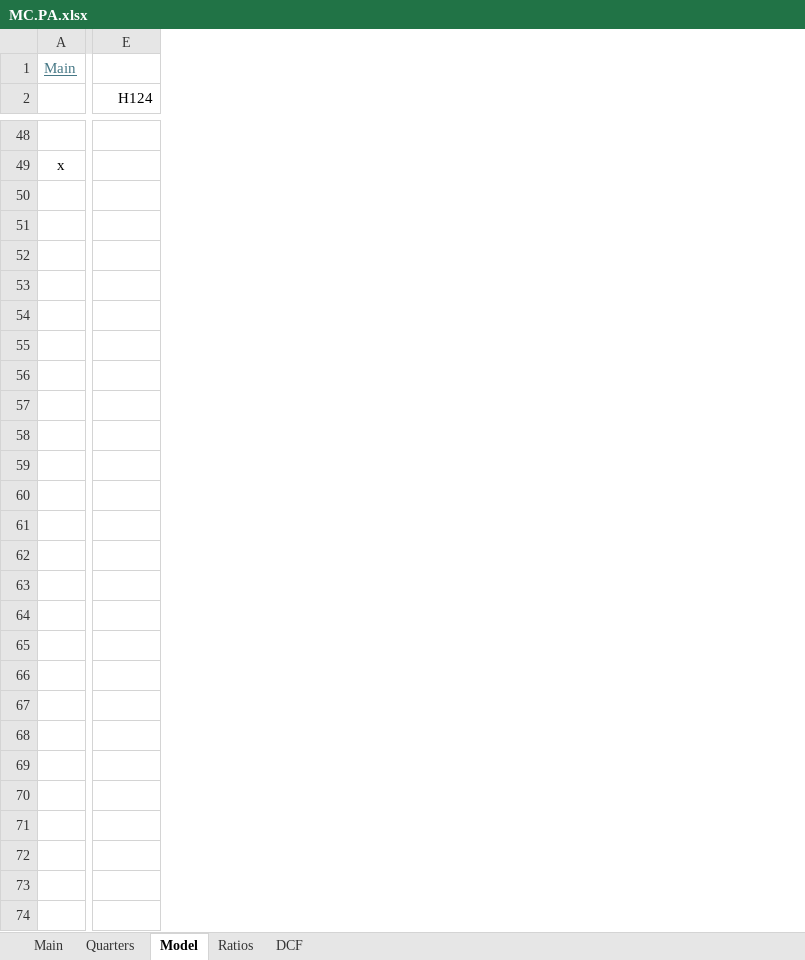
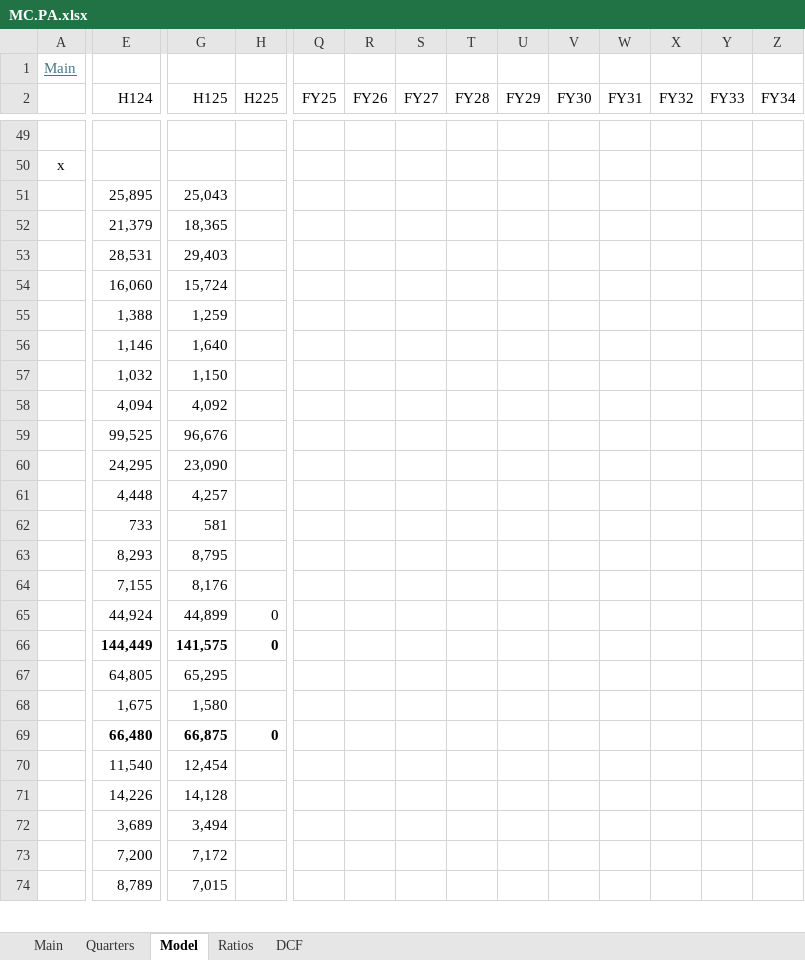
Before and after one commit to oscarsettje/Models, an Excel workbook: MC.PA.xlsx, sheet Model, drawn as a sheet; only a part is shown, gaps mark what is left out; values as stored, in another font and other column widths than the file's, no borders; charts and pictures not drawn; removed rows and columns are numbered as before the commit, all else as after; rows hold the shown columns only; the diff covers the shown part only; the diff names each change by its address in the sheet, - before the commit and + after, or states it on an @@ line.

```diff
--- a/MC.PA.xlsx (sheet Model)
+++ b/MC.PA.xlsx (sheet Model)
+column G (H125), rows 51-74: 25,043 | 18,365 | 29,403 | 15,724 | 1,259 | 1,640 | 1,150 | 4,092 | 96,676 | 23,090 | 4,257 | 581 | 8,795 | 8,176 | 44,899 | 141,575 | 65,295 | 1,580 | 66,875 | 12,454 | 14,128 | 3,494 | 7,172 | 7,015
+column H (H225), rows 65-69: 0 | 0 |  |  | 0
+column Q (FY25), empty
+column R (FY26), empty
+column S (FY27), empty
+column T (FY28), empty
+column U (FY29), empty
+column V (FY30), empty
+column W (FY31), empty
+column X (FY32), empty
+column Y (FY33), empty
+column Z (FY34), empty
-E51 (H124): (empty)
+E51 (H124): 25,895
-E52 (H124): (empty)
+E52 (H124): 21,379
-E53 (H124): (empty)
+E53 (H124): 28,531
-E54 (H124): (empty)
+E54 (H124): 16,060
-E55 (H124): (empty)
+E55 (H124): 1,388
-E56 (H124): (empty)
+E56 (H124): 1,146
-E57 (H124): (empty)
+E57 (H124): 1,032
-E58 (H124): (empty)
+E58 (H124): 4,094
-E59 (H124): (empty)
+E59 (H124): 99,525
-E60 (H124): (empty)
+E60 (H124): 24,295
-E61 (H124): (empty)
+E61 (H124): 4,448
-E62 (H124): (empty)
+E62 (H124): 733
-E63 (H124): (empty)
+E63 (H124): 8,293
-E64 (H124): (empty)
+E64 (H124): 7,155
-E65 (H124): (empty)
+E65 (H124): 44,924
-E66 (H124): (empty)
+E66 (H124): 144,449
-row 66: (empty)
-E67 (H124): (empty)
+E67 (H124): 64,805
-E68 (H124): (empty)
+E68 (H124): 1,675
-E69 (H124): (empty)
+E69 (H124): 66,480
-E70 (H124): (empty)
+E70 (H124): 11,540
-E71 (H124): (empty)
+E71 (H124): 14,226
-E72 (H124): (empty)
+E72 (H124): 3,689
-E73 (H124): (empty)
+E73 (H124): 7,200
-E74 (H124): (empty)
+E74 (H124): 8,789
```
Also changed, not shown: 3 added rows and 69 edited cells elsewhere in this sheet, sheet DCF, sheet Quarters, sheet Main, sheet Ratios, formulas that keep their value, charts or pictures, DECK.xlsx, PUM.DE.xlsx, 1 other file.
